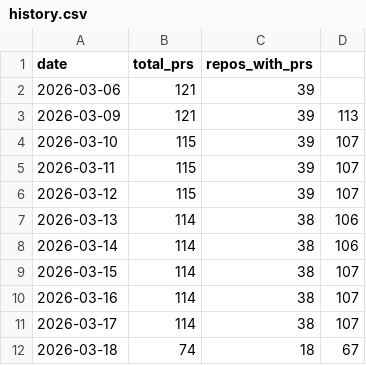
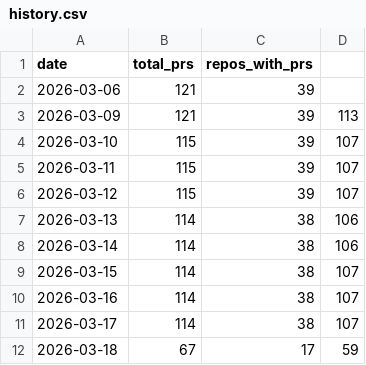
Before and after one commit to rundeck-plugins/.github, a CSV file: pr-tracking/history.csv, drawn as a sheet.

```diff
--- a/pr-tracking/history.csv
+++ b/pr-tracking/history.csv
@@ -11,2 +11,2 @@ date,total_prs,repos_with_prs
 2026-03-17,114,38,107
-2026-03-18,74,18,67
+2026-03-18,67,17,59
```
Also changed, not shown: 1 other file.
